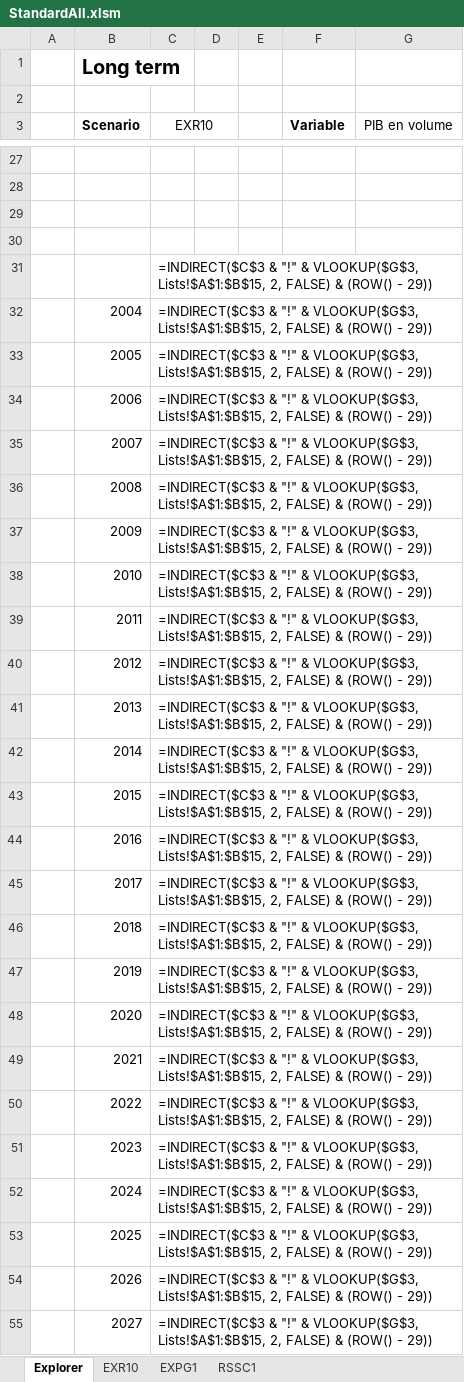
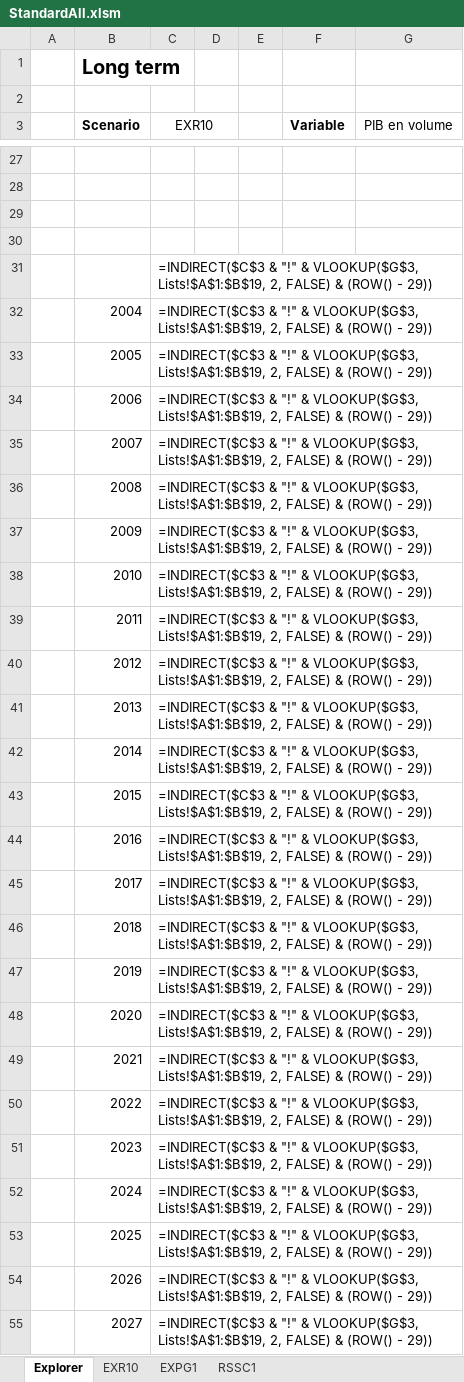
Before and after one commit to ThreeME-org/ThreeME_V3-open, an Excel workbook: results/StandardAll.xlsm, sheet Explorer, drawn as a sheet; only a part is shown, gaps mark what is left out; values as stored, in another font and other column widths than the file's, no borders; formulas are shown in place of their values; charts and pictures not drawn; the diff covers the shown part only; the diff names each change by its address in the sheet, - before the commit and + after, or states it on an @@ line.

```diff
--- a/results/StandardAll.xlsm (sheet Explorer)
+++ b/results/StandardAll.xlsm (sheet Explorer)
-C31:C55 (EXR10): …& VLOOKUP($G$3, Lists!$A$1:$B$15, 2, FALSE)…
+C31:C55 (EXR10): …& VLOOKUP($G$3, Lists!$A$1:$B$19, 2, FALSE)…
```
Also changed, not shown: 123 edited cells elsewhere in this sheet, results/Standard.xlsm, 9 other files.
